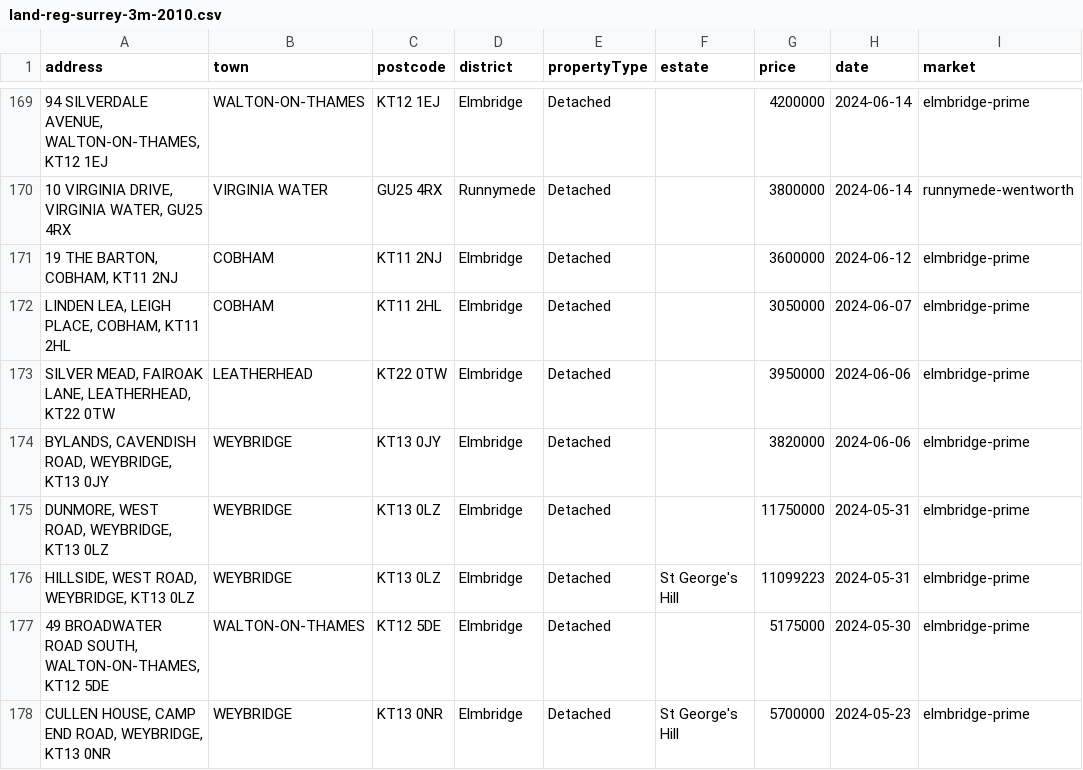
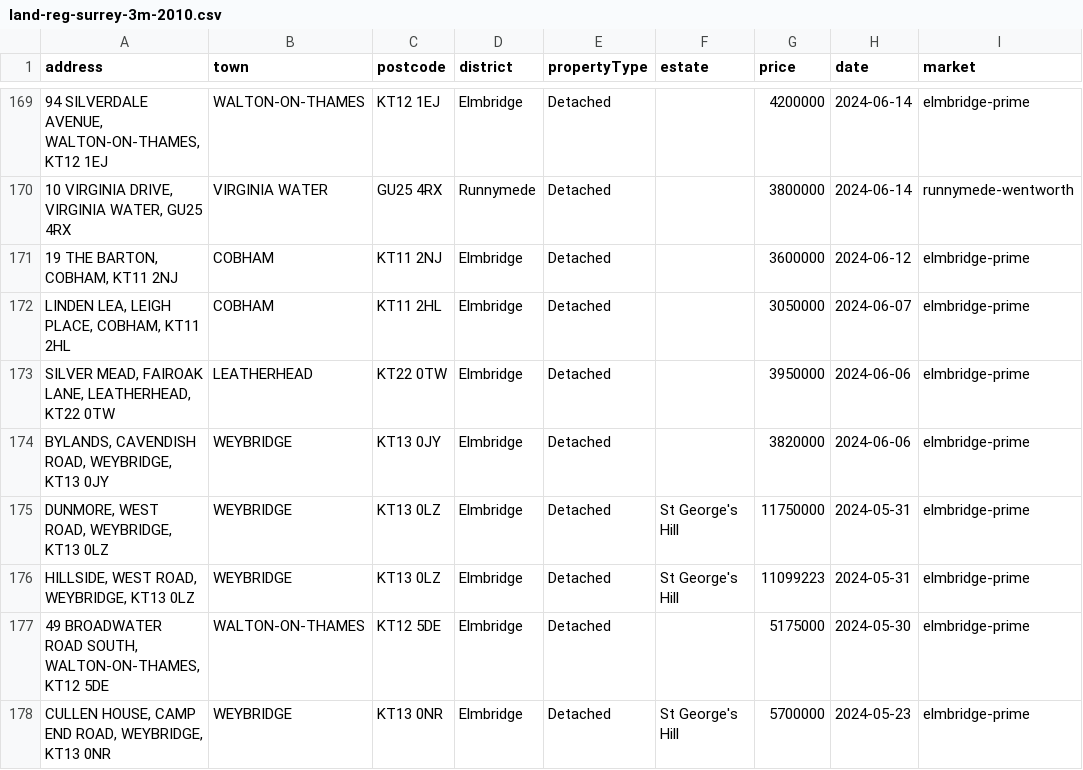
Before and after one commit to surreyhillsprime/insight-data, a CSV file: work/land-reg-surrey-3m-2010.csv, drawn as a sheet; only a part is shown, gaps mark what is left out; the diff covers the shown part only; the diff names each change by its address in the sheet, - before the commit and + after, or states it on an @@ line.

```diff
--- a/work/land-reg-surrey-3m-2010.csv
+++ b/work/land-reg-surrey-3m-2010.csv
-F175 (estate): (empty)
+F175 (estate): St George's Hill
```
Also changed, not shown: 11 moved rows and 71 edited cells elsewhere in this file, 1 other file.
